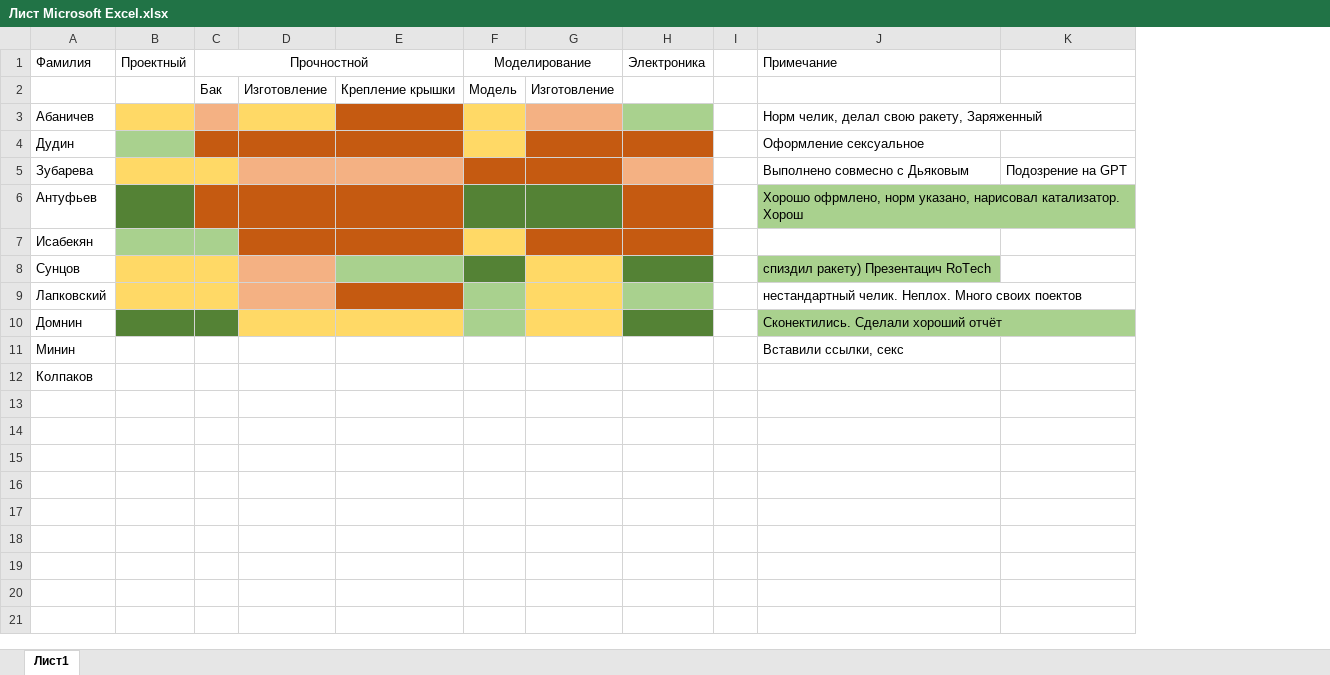
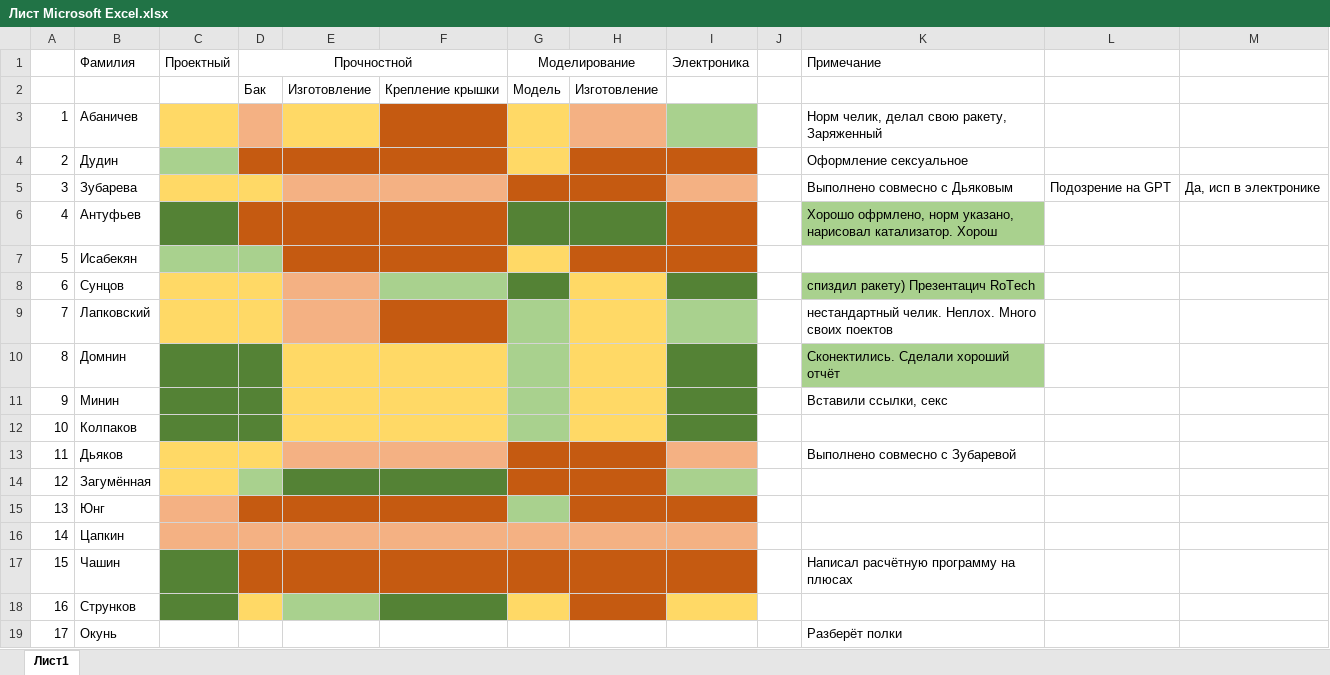
Before and after one commit to matzat5/Ro_Tech, an Excel workbook: 2. Ссылки на гугл-таблицы, диски и проги/Гугл таблицы для руководителей отделов/1. Результаты отбора/1. Отбор Осень 2024/Лист Microsoft Excel.xlsx, sheet Лист1, drawn as a sheet; values as stored, in another font and other column widths than the file's, no borders; addresses are those after the commit; the diff names each change by its address in the sheet, - before the commit and + after, or states it on an @@ line.

Commit message:
Update Лист Microsoft Excel.xlsx

```diff
--- a/2. Ссылки на гугл-таблицы, диски и проги/Гугл таблицы для руководителей отделов/1. Результаты отбора/1. Отбор Осень 2024/Лист Microsoft Excel.xlsx (sheet Лист1)
+++ b/2. Ссылки на гугл-таблицы, диски и проги/Гугл таблицы для руководителей отделов/1. Результаты отбора/1. Отбор Осень 2024/Лист Microsoft Excel.xlsx (sheet Лист1)
+column A, rows 3-12: 1 | 2 | 3 | 4 | 5 | 6 | 7 | 8 | 9 | 10
+column M, row 5: Да, исп в электронике
-C11:D12 fill: none
+C11:D12 fill: #548235
-E11:F12 fill: none
+E11:F12 fill: #FFD966
-G11:G12 fill: none
+G11:G12 fill: #A9D18E
-H11:H12 fill: none
+H11:H12 fill: #FFD966
-I11:I12 fill: none
+I11:I12 fill: #548235
+row 13: 11 | Дьяков |  |  |  |  |  |  |  |  | Выполнено совмесно с Зубаревой
+row 14: 12 | Загумённая
+row 15: 13 | Юнг
+row 16: 14 | Цапкин
+row 17: 15 | Чашин |  |  |  |  |  |  |  |  | Написал расчётную программу на плюсах
+row 18: 16 | Струнков
+row 19: 17 | Окунь |  |  |  |  |  |  |  |  | Разберёт полки
```
